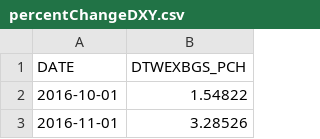
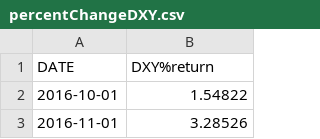
Before and after one commit to Albert-Lepree/InflationScraper, a CSV file: percentChangeDXY.csv, drawn as a sheet; only a part is shown.

Commit message:
Adding percent change of DXY and plotting vs BTC monthly % change.

```diff
--- a/percentChangeDXY.csv
+++ b/percentChangeDXY.csv
@@ -1,2 +1,2 @@
-DATE,DTWEXBGS_PCH
+DATE,DXY%return
 2016-10-01,1.54822
```
Also changed, not shown: 2 other files.
